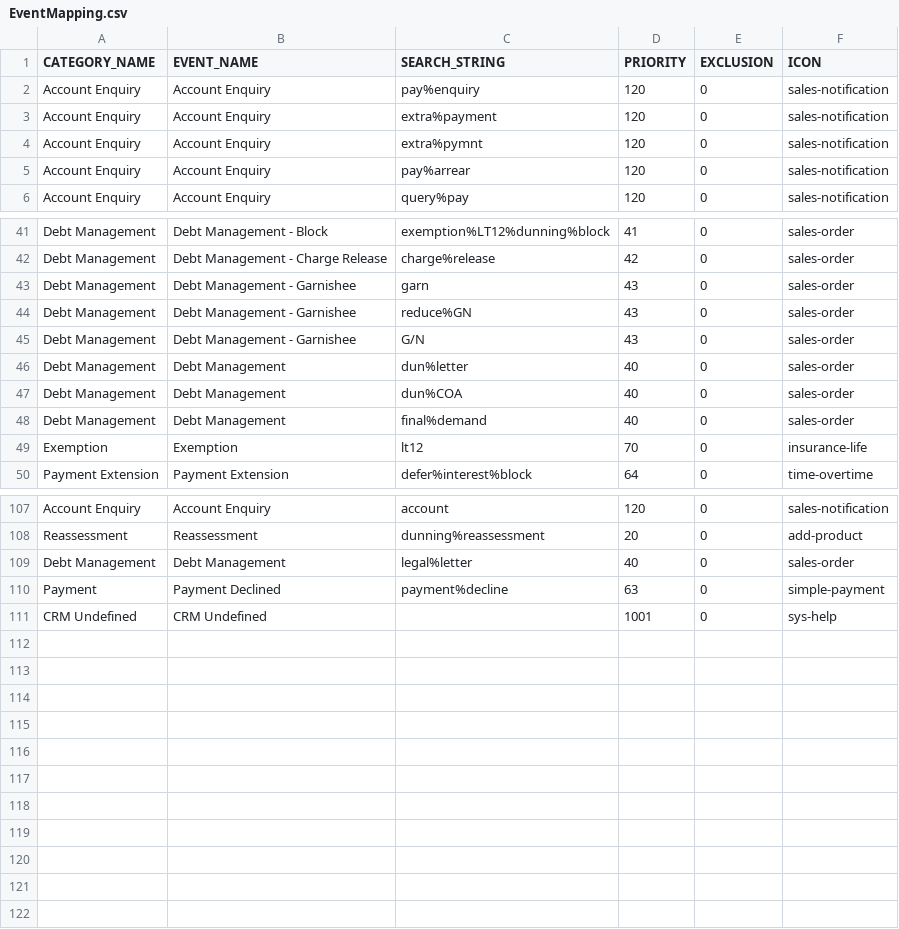
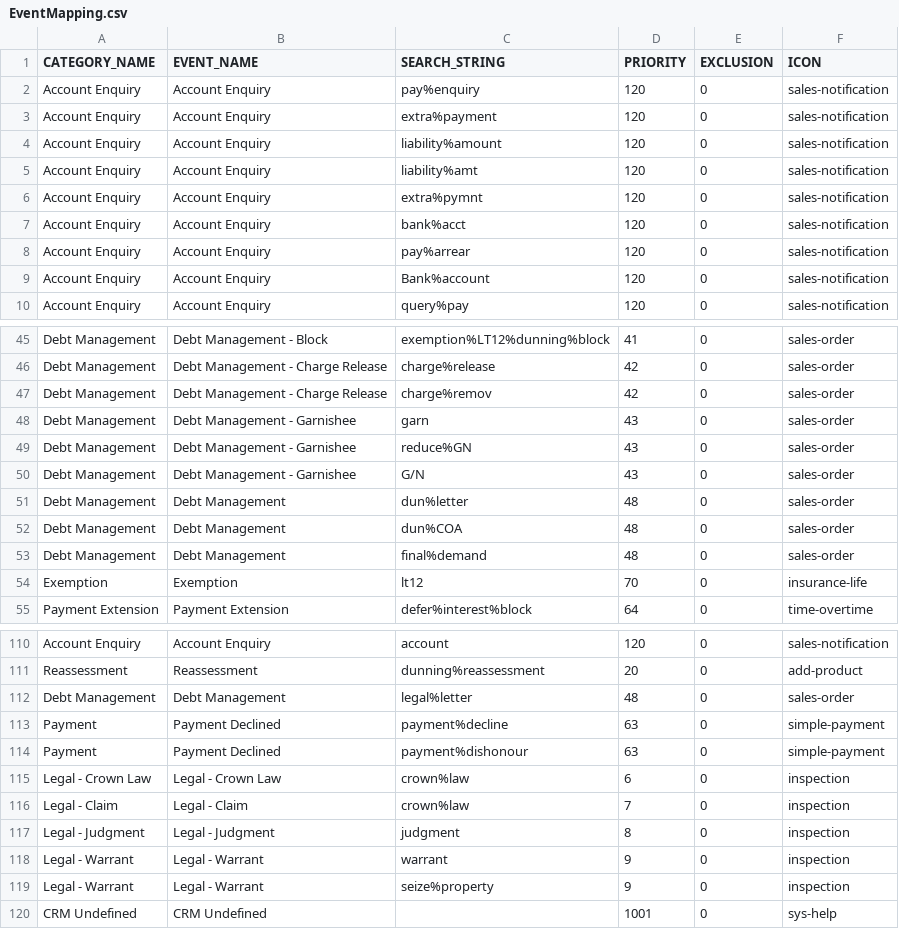
Before and after one commit to alexhonki/osr_edw_lti, a CSV file: core_db/src/data/TextData/EventMapping.csv, drawn as a sheet; only a part is shown, gaps mark what is left out; the diff covers the shown part only.

```diff
--- a/core_db/src/data/TextData/EventMapping.csv
+++ b/core_db/src/data/TextData/EventMapping.csv
@@ -3,4 +3,8 @@ Account Enquiry,Account Enquiry,pay%enquiry,120,0,sales-notification
 Account Enquiry,Account Enquiry,extra%payment,120,0,sales-notification
+Account Enquiry,Account Enquiry,liability%amount,120,0,sales-notification
+Account Enquiry,Account Enquiry,liability%amt,120,0,sales-notification
 Account Enquiry,Account Enquiry,extra%pymnt,120,0,sales-notification
+Account Enquiry,Account Enquiry,bank%acct,120,0,sales-notification
 Account Enquiry,Account Enquiry,pay%arrear,120,0,sales-notification
+Account Enquiry,Account Enquiry,Bank%account,120,0,sales-notification
 Account Enquiry,Account Enquiry,query%pay,120,0,sales-notification
@@ -42,2 +46,3 @@ Debt Management,Debt Management - Block,exemption%LT12%dunning%block,41,0,sales-
 Debt Management,Debt Management - Charge Release,charge%release,42,0,sales-order
+Debt Management,Debt Management - Charge Release,charge%remov,42,0,sales-order
 Debt Management,Debt Management - Garnishee,garn,43,0,sales-order
@@ -45,5 +50,5 @@ Debt Management,Debt Management - Garnishee,reduce%GN,43,0,sales-order
 Debt Management,Debt Management - Garnishee,G/N,43,0,sales-order
-Debt Management,Debt Management,dun%letter,40,0,sales-order
-Debt Management,Debt Management,dun%COA,40,0,sales-order
-Debt Management,Debt Management,final%demand,40,0,sales-order
+Debt Management,Debt Management,dun%letter,48,0,sales-order
+Debt Management,Debt Management,dun%COA,48,0,sales-order
+Debt Management,Debt Management,final%demand,48,0,sales-order
 Exemption,Exemption,lt12,70,0,insurance-life
@@ -108,4 +111,10 @@ Account Enquiry,Account Enquiry,account,120,0,sales-notification
 Reassessment,Reassessment,dunning%reassessment,20,0,add-product
-Debt Management,Debt Management,legal%letter,40,0,sales-order
+Debt Management,Debt Management,legal%letter,48,0,sales-order
 Payment,Payment Declined,payment%decline,63,0,simple-payment
+Payment,Payment Declined,payment%dishonour,63,0,simple-payment
+Legal - Crown Law,Legal - Crown Law,crown%law,6,0,inspection
+Legal - Claim,Legal - Claim,crown%law,7,0,inspection
+Legal - Judgment,Legal - Judgment,judgment,8,0,inspection
+Legal - Warrant,Legal - Warrant,warrant,9,0,inspection
+Legal - Warrant,Legal - Warrant,seize%property,9,0,inspection
 CRM Undefined,CRM Undefined, ,1001,0,sys-help
```
Also changed, not shown: 4 added rows, 6 removed rows and 5 edited cells elsewhere in this file.
